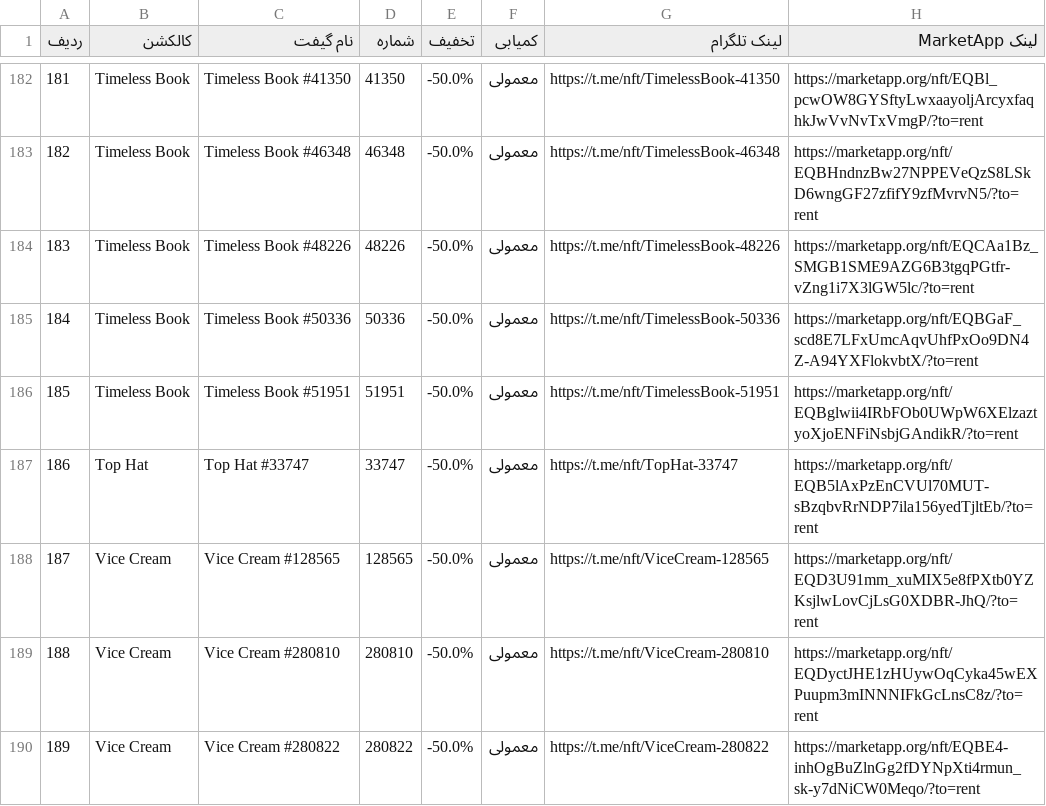
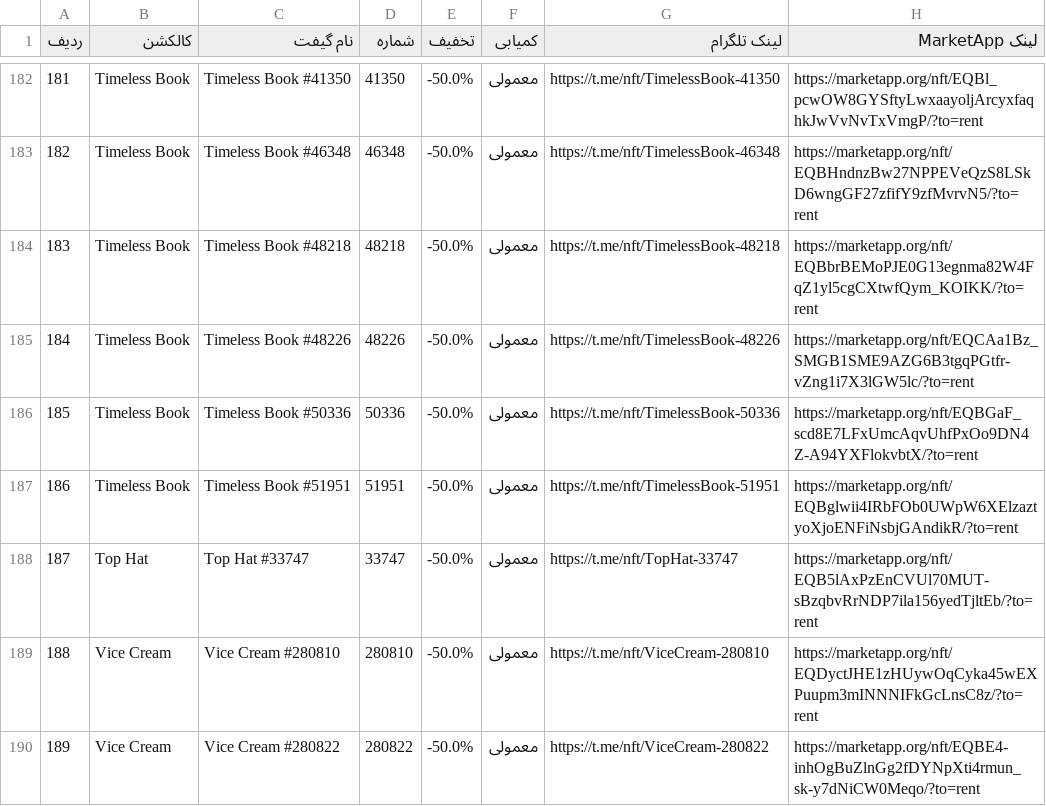
Before and after one commit to Zanjania0/market-deal-bot, a CSV file: discounts.csv, drawn as a sheet; only a part is shown, gaps mark what is left out; removed rows and columns are numbered as before the commit, all else as after; the diff names each change by its address in the sheet, - before the commit and + after, or states it on an @@ line.

```diff
--- a/discounts.csv
+++ b/discounts.csv
+row 184: 183 | Timeless Book | Timeless Book #48218 | 48218 | -50.0% | معمولی | https://t.me/nft/TimelessBook-48218 | https://marketapp.org/nft/EQBbrBEMoPJE0G13egnma82W4FqZ1yl5cgCXtwfQym_KOIKK/?to=rent
@@ column A (ردیف) renumbered between rows 185 and 188 @@
-row 188: 187 | Vice Cream | Vice Cream #128565 | 128565 | -50.0% | معمولی | https://t.me/nft/ViceCream-128565 | https://marketapp.org/nft/EQD3U91mm_xuMIX5e8fPXtb0YZKsjlwLovCjLsG0XDBR-JhQ/?to=rent
```
Also changed, not shown: 2 other files.
